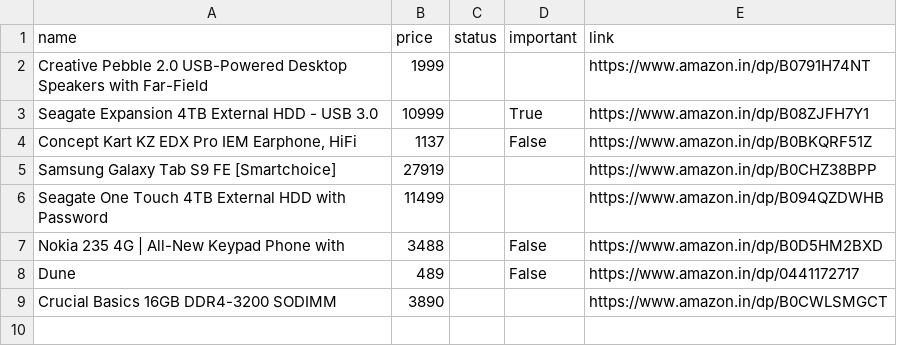
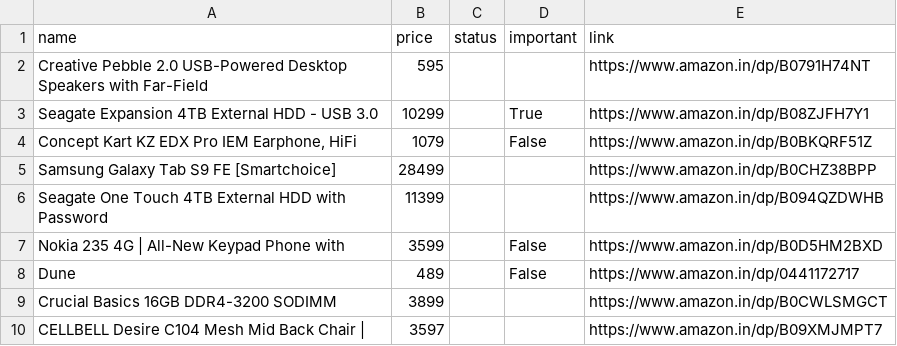
Before and after one commit to tonydavidx/Amazkart, a CSV file: data/products.csv, drawn as a sheet.

```diff
--- a/data/products.csv
+++ b/data/products.csv
@@ -1,9 +1,10 @@
 name,price,status,important,link
-Creative Pebble 2.0 USB-Powered Desktop Speakers with Far-Field,1999,,,https://www.amazon.in/dp/B0791H74NT
-Seagate Expansion 4TB External HDD - USB 3.0,10999,,True,https://www.amazon.in/dp/B08ZJFH7Y1
-"Concept Kart KZ EDX Pro IEM Earphone, HiFi",1137,,False,https://www.amazon.in/dp/B0BKQRF51Z
-Samsung Galaxy Tab S9 FE [Smartchoice],27919,,,https://www.amazon.in/dp/B0CHZ38BPP
-Seagate One Touch 4TB External HDD with Password,11499,,,https://www.amazon.in/dp/B094QZDWHB
-Nokia 235 4G | All-New Keypad Phone with,3488,,False,https://www.amazon.in/dp/B0D5HM2BXD
+Creative Pebble 2.0 USB-Powered Desktop Speakers with Far-Field,595,,,https://www.amazon.in/dp/B0791H74NT
+Seagate Expansion 4TB External HDD - USB 3.0,10299,,True,https://www.amazon.in/dp/B08ZJFH7Y1
+"Concept Kart KZ EDX Pro IEM Earphone, HiFi",1079,,False,https://www.amazon.in/dp/B0BKQRF51Z
+Samsung Galaxy Tab S9 FE [Smartchoice],28499,,,https://www.amazon.in/dp/B0CHZ38BPP
+Seagate One Touch 4TB External HDD with Password,11399,,,https://www.amazon.in/dp/B094QZDWHB
+Nokia 235 4G | All-New Keypad Phone with,3599,,False,https://www.amazon.in/dp/B0D5HM2BXD
 Dune,489,,False,https://www.amazon.in/dp/0441172717
-Crucial Basics 16GB DDR4-3200 SODIMM,3890,,,https://www.amazon.in/dp/B0CWLSMGCT
+Crucial Basics 16GB DDR4-3200 SODIMM,3899,,,https://www.amazon.in/dp/B0CWLSMGCT
+CELLBELL Desire C104 Mesh Mid Back Chair |,3597,,,https://www.amazon.in/dp/B09XMJMPT7
```
Also changed, not shown: data/B08ZJFH7Y1.csv, data/B0CWLSMGCT.csv, 17 other files.
